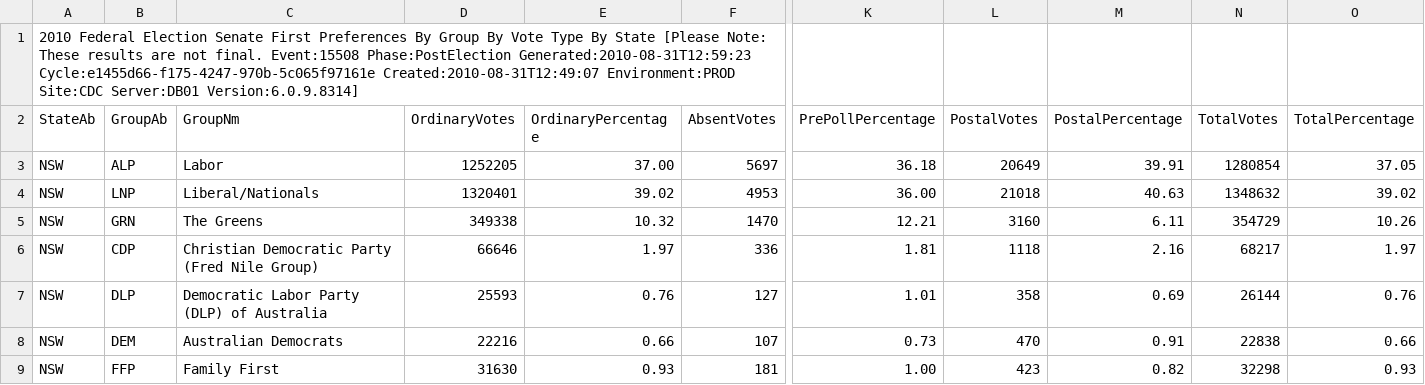
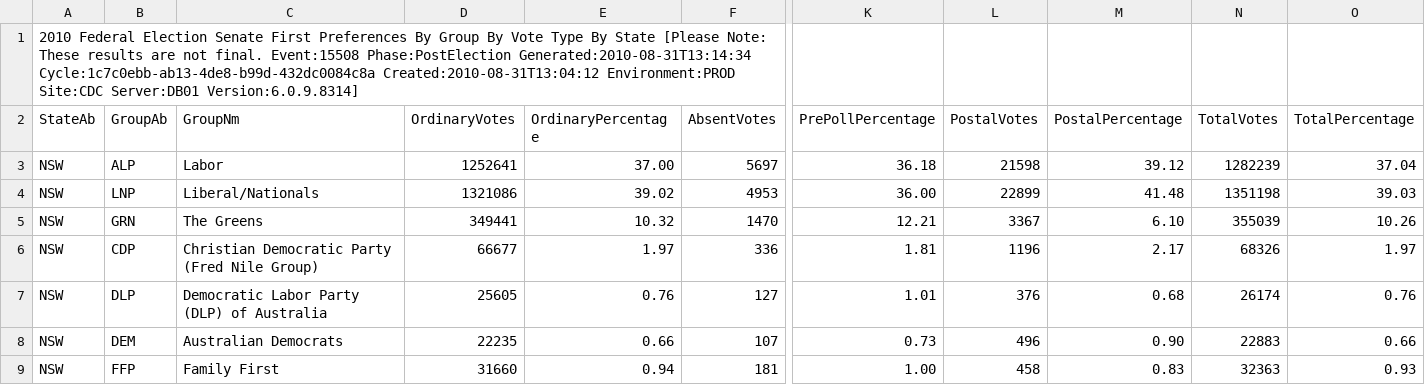
Before and after one commit to d1b/AustralianFederalElection2010CSV, a CSV file: SenateFirstPrefsByStateByGroupByVoteTypeDownload-15508.csv, drawn as a sheet; only a part is shown, gaps mark what is left out; the diff covers the shown part only; the diff names each change by its address in the sheet, - before the commit and + after, or states it on an @@ line.

```diff
--- a/SenateFirstPrefsByStateByGroupByVoteTypeDownload-15508.csv
+++ b/SenateFirstPrefsByStateByGroupByVoteTypeDownload-15508.csv
-A1 (StateAb): …Event:15508 Phase:PostElection Generated:2010-08-31T12:59:23 Cycle:e1455d66-f175-4247-970b-5c065f97161e Created:2010-08-31T12:49:07 Environment:PROD Site:CDC…
+A1 (StateAb): …Event:15508 Phase:PostElection Generated:2010-08-31T13:14:34 Cycle:1c7c0ebb-ab13-4de8-b99d-432dc0084c8a Created:2010-08-31T13:04:12 Environment:PROD Site:CDC…
-D3 (OrdinaryVotes): 1252205
+D3 (OrdinaryVotes): 1252641
-L3 (PostalVotes): 20649
+L3 (PostalVotes): 21598
-M3 (PostalPercentage): 39.91
+M3 (PostalPercentage): 39.12
-N3 (TotalVotes): 1280854
+N3 (TotalVotes): 1282239
-O3 (TotalPercentage): 37.05
+O3 (TotalPercentage): 37.04
-D4 (OrdinaryVotes): 1320401
+D4 (OrdinaryVotes): 1321086
-L4 (PostalVotes): 21018
+L4 (PostalVotes): 22899
-M4 (PostalPercentage): 40.63
+M4 (PostalPercentage): 41.48
-N4 (TotalVotes): 1348632
+N4 (TotalVotes): 1351198
-O4 (TotalPercentage): 39.02
+O4 (TotalPercentage): 39.03
-D5 (OrdinaryVotes): 349338
+D5 (OrdinaryVotes): 349441
-L5 (PostalVotes): 3160
+L5 (PostalVotes): 3367
-M5 (PostalPercentage): 6.11
+M5 (PostalPercentage): 6.10
-N5 (TotalVotes): 354729
+N5 (TotalVotes): 355039
-D6 (OrdinaryVotes): 66646
+D6 (OrdinaryVotes): 66677
-L6 (PostalVotes): 1118
+L6 (PostalVotes): 1196
-M6 (PostalPercentage): 2.16
+M6 (PostalPercentage): 2.17
-N6 (TotalVotes): 68217
+N6 (TotalVotes): 68326
-D7 (OrdinaryVotes): 25593
+D7 (OrdinaryVotes): 25605
-L7 (PostalVotes): 358
+L7 (PostalVotes): 376
-M7 (PostalPercentage): 0.69
+M7 (PostalPercentage): 0.68
-N7 (TotalVotes): 26144
+N7 (TotalVotes): 26174
-D8 (OrdinaryVotes): 22216
+D8 (OrdinaryVotes): 22235
-L8 (PostalVotes): 470
+L8 (PostalVotes): 496
-M8 (PostalPercentage): 0.91
+M8 (PostalPercentage): 0.90
-N8 (TotalVotes): 22838
+N8 (TotalVotes): 22883
-D9 (OrdinaryVotes): 31630
+D9 (OrdinaryVotes): 31660
-E9 (OrdinaryPercentage): 0.93
+E9 (OrdinaryPercentage): 0.94
-L9 (PostalVotes): 423
+L9 (PostalVotes): 458
-M9 (PostalPercentage): 0.82
+M9 (PostalPercentage): 0.83
-N9 (TotalVotes): 32298
+N9 (TotalVotes): 32363
```
Also changed, not shown: 119 edited cells elsewhere in this file, HouseInformalByDivisionDownload-15508.csv, HouseTppByDivisionDownload-15508.csv, 28 other files.
